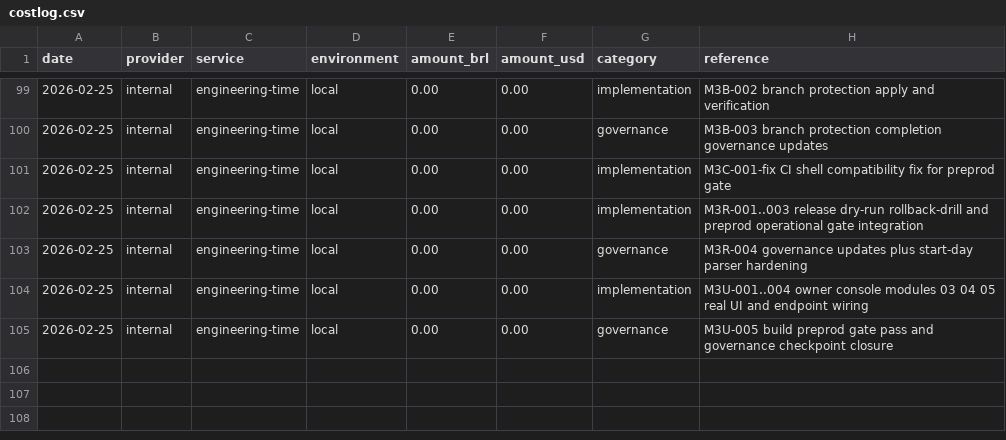
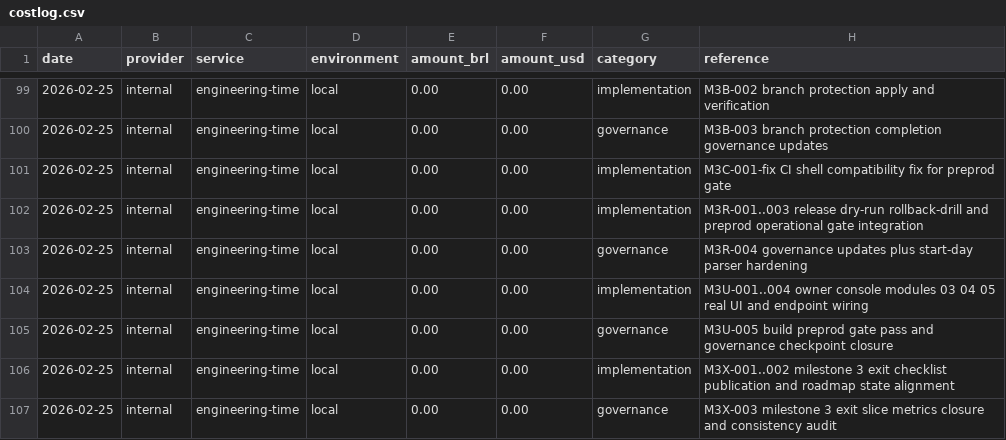
Before and after one commit to lucasricardolebre1984/SaaS, a CSV file: .specs/project/costlog.csv, drawn as a sheet; only a part is shown, gaps mark what is left out.

```diff
--- a/.specs/project/costlog.csv
+++ b/.specs/project/costlog.csv
@@ -105 +105,3 @@ date,provider,service,environment,amount_brl,amount_usd,category,reference
 2026-02-25,internal,engineering-time,local,0.00,0.00,governance,M3U-005 build preprod gate pass and governance checkpoint closure
+2026-02-25,internal,engineering-time,local,0.00,0.00,implementation,M3X-001..002 milestone 3 exit checklist publication and roadmap state alignment
+2026-02-25,internal,engineering-time,local,0.00,0.00,governance,M3X-003 milestone 3 exit slice metrics closure and consistency audit
```
Also changed, not shown: .specs/project/worklog.csv, 10 other files.
